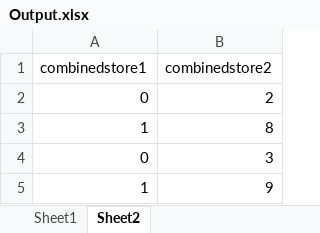
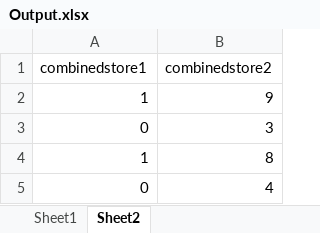
Before and after one commit to tpan2/midterm-project, an Excel workbook: face-directory/Output.xlsx, sheet Sheet2, drawn as a sheet; values as stored, in another font and other column widths than the file's, no borders; removed rows and columns are numbered as before the commit, all else as after; the diff names each change by its address in the sheet, - before the commit and + after, or states it on an @@ line.

```diff
--- a/face-directory/Output.xlsx (sheet Sheet2)
+++ b/face-directory/Output.xlsx (sheet Sheet2)
-row 2: 0 | 2
@@ row 5 moved to row 2: 1 @@
+row 3: 0 | 3
-B5 (combinedstore2): 3
+B5 (combinedstore2): 4
```
Also changed, not shown: sheet Sheet1, 3 other files.
